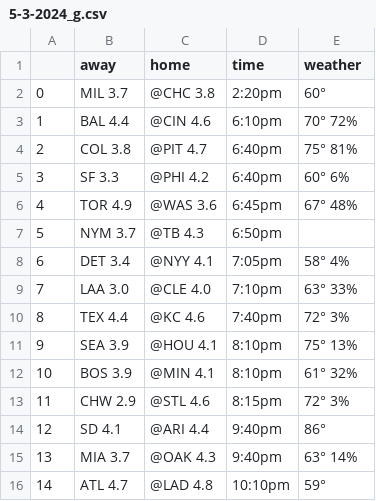
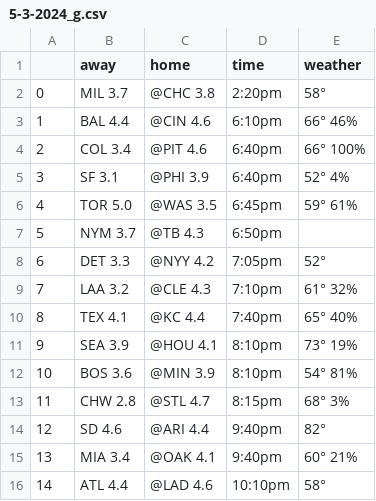
Before and after one commit to ahearn15/mlb-modeling, a CSV file: data/monster_data/2024/05-03-2024/5-3-2024_g.csv, drawn as a sheet.

```diff
--- a/data/monster_data/2024/05-03-2024/5-3-2024_g.csv
+++ b/data/monster_data/2024/05-03-2024/5-3-2024_g.csv
@@ -1,16 +1,16 @@
 ,away,home,time,weather
-0,MIL 3.7,@CHC 3.8,2:20pm,60°
-1,BAL 4.4,@CIN 4.6,6:10pm,70°         72%
-2,COL 3.8,@PIT 4.7,6:40pm,75°         81%
-3,SF 3.3,@PHI 4.2,6:40pm,60°         6%
-4,TOR 4.9,@WAS 3.6,6:45pm,67°         48%
+0,MIL 3.7,@CHC 3.8,2:20pm,58°
+1,BAL 4.4,@CIN 4.6,6:10pm,66°         46%
+2,COL 3.4,@PIT 4.6,6:40pm,66°         100%
+3,SF 3.1,@PHI 3.9,6:40pm,52°         4%
+4,TOR 5.0,@WAS 3.5,6:45pm,59°         61%
 5,NYM 3.7,@TB 4.3,6:50pm,
-6,DET 3.4,@NYY 4.1,7:05pm,58°         4%
-7,LAA 3.0,@CLE 4.0,7:10pm,63°         33%
-8,TEX 4.4,@KC 4.6,7:40pm,72°         3%
-9,SEA 3.9,@HOU 4.1,8:10pm,75°          13%
-10,BOS 3.9,@MIN 4.1,8:10pm,61°         32%
-11,CHW 2.9,@STL 4.6,8:15pm,72°         3%
-12,SD 4.1,@ARI 4.4,9:40pm,86°
-13,MIA 3.7,@OAK 4.3,9:40pm,63°         14%
-14,ATL 4.7,@LAD 4.8,10:10pm,59°
+6,DET 3.3,@NYY 4.2,7:05pm,52°
+7,LAA 3.2,@CLE 4.3,7:10pm,61°         32%
+8,TEX 4.1,@KC 4.4,7:40pm,65°         40%
+9,SEA 3.9,@HOU 4.1,8:10pm,73°          19%
+10,BOS 3.6,@MIN 3.9,8:10pm,54°         81%
+11,CHW 2.8,@STL 4.7,8:15pm,68°         3%
+12,SD 4.6,@ARI 4.4,9:40pm,82°
+13,MIA 3.4,@OAK 4.1,9:40pm,60°         21%
+14,ATL 4.4,@LAD 4.6,10:10pm,58°
```
Also changed, not shown: data/daily_results.csv, data/game_results.csv, 33 other files.
